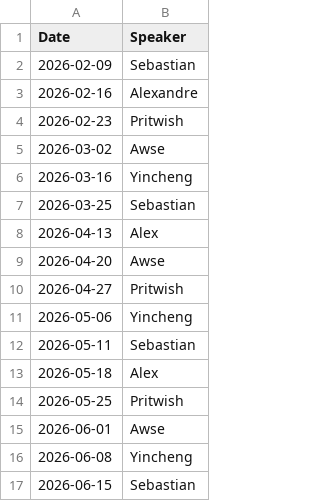
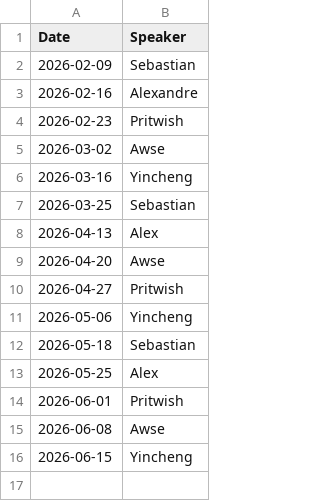
Before and after one commit to am-barbosa/group-meeting-reminder, a CSV file: schedule.csv, drawn as a sheet.

Commit message:
Update schedule.csv

```diff
--- a/schedule.csv
+++ b/schedule.csv
@@ -11,7 +11,6 @@ Date,Speaker
 2026-05-06, Yincheng
-2026-05-11, Sebastian
-2026-05-18, Alex
-2026-05-25, Pritwish
-2026-06-01, Awse
-2026-06-08, Yincheng
-2026-06-15, Sebastian
+2026-05-18, Sebastian
+2026-05-25, Alex
+2026-06-01, Pritwish
+2026-06-08, Awse
+2026-06-15, Yincheng
```
